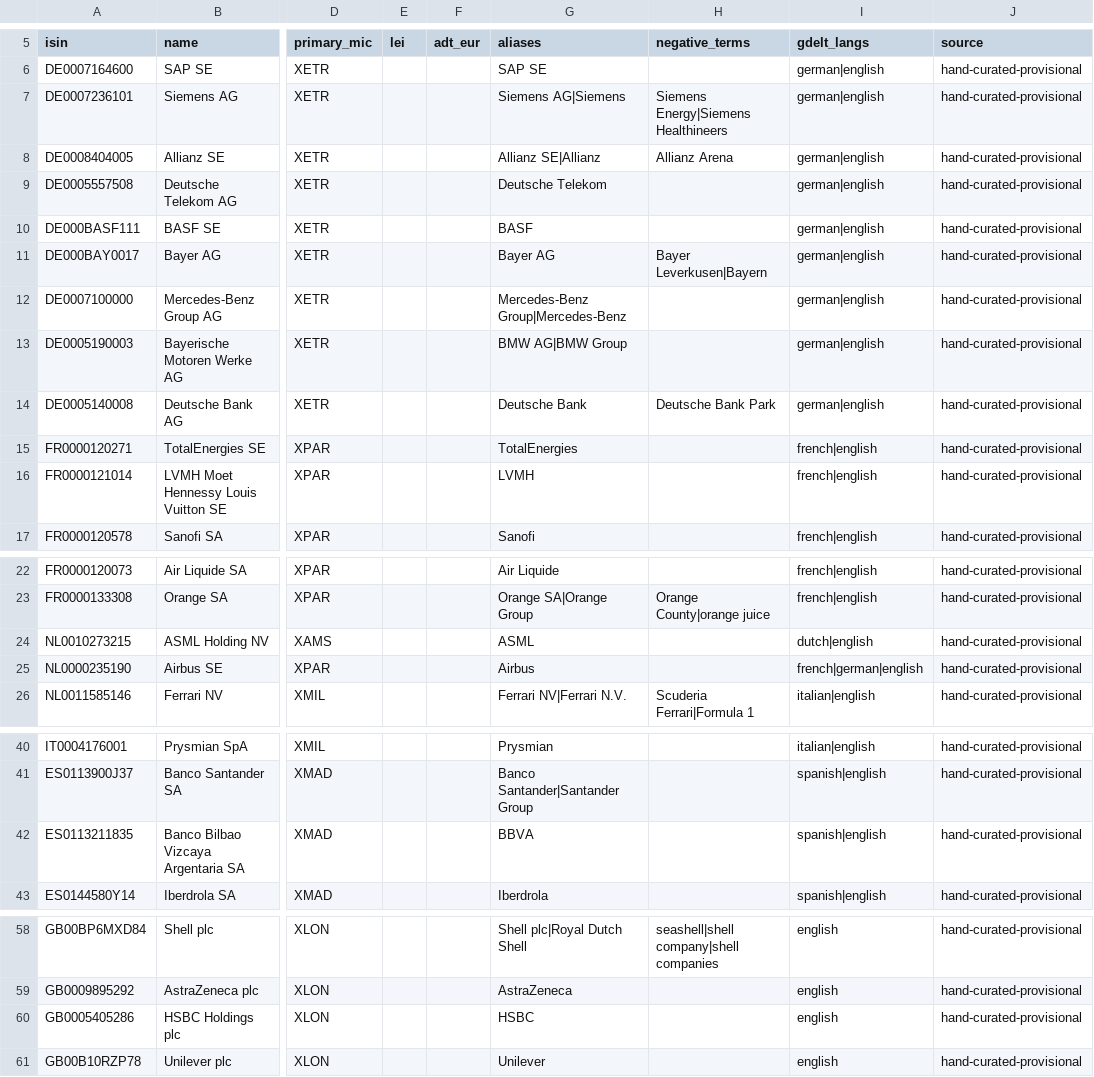
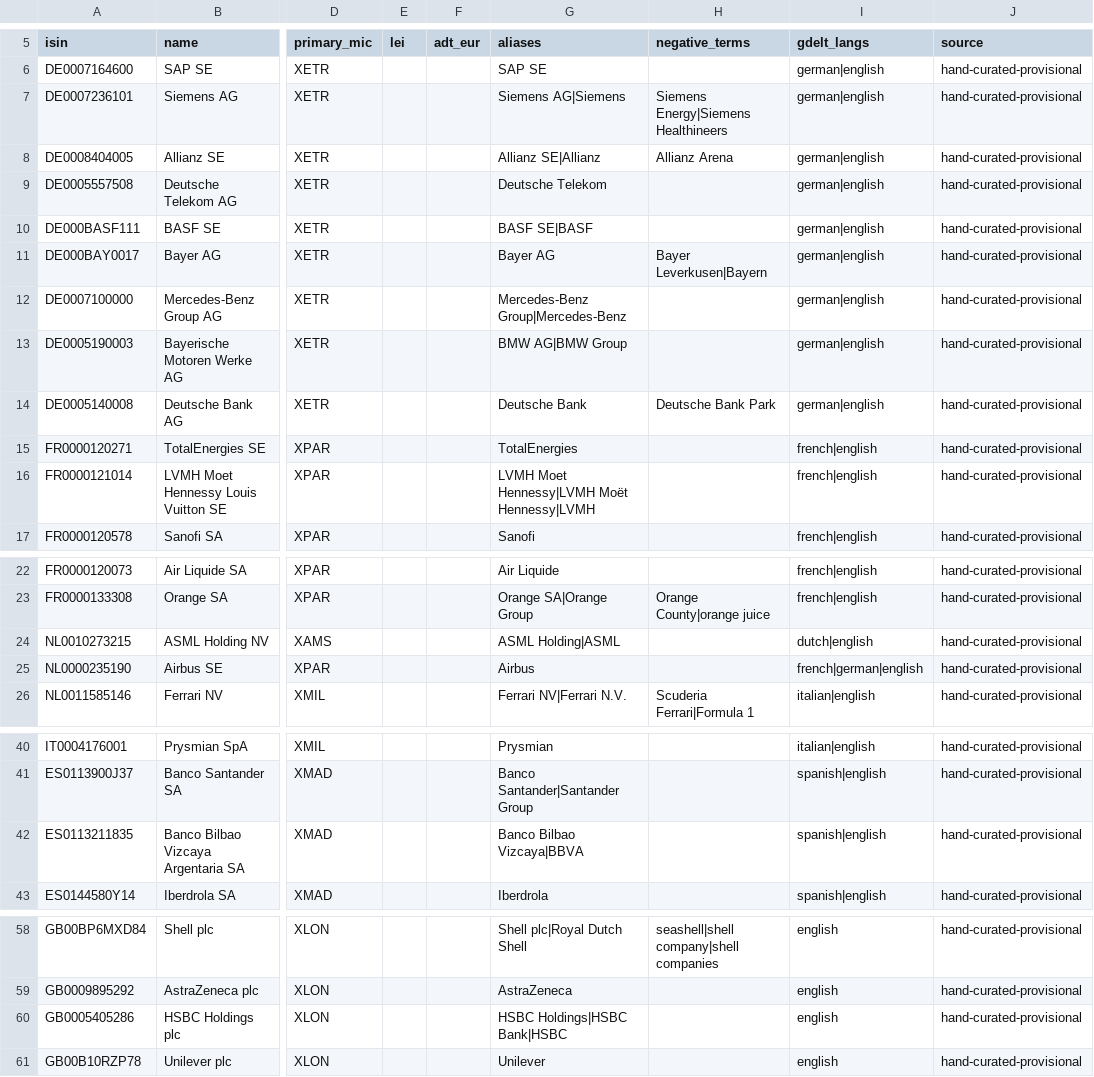
Before and after one commit to stevexyz2003/TradingAgents, a CSV file: tradingagents/forecast/archive/seed_universe_provisional.csv, drawn as a sheet; only a part is shown, gaps mark what is left out; the diff names each change by its address in the sheet, - before the commit and + after, or states it on an @@ line.

```diff
--- a/tradingagents/forecast/archive/seed_universe_provisional.csv
+++ b/tradingagents/forecast/archive/seed_universe_provisional.csv
-G10 (aliases): BASF
+G10 (aliases): BASF SE|BASF
-G16 (aliases): LVMH
+G16 (aliases): LVMH Moet Hennessy|LVMH Moët Hennessy|LVMH
-G24 (aliases): ASML
+G24 (aliases): ASML Holding|ASML
-G42 (aliases): BBVA
+G42 (aliases): Banco Bilbao Vizcaya|BBVA
-G60 (aliases): HSBC
+G60 (aliases): HSBC Holdings|HSBC Bank|HSBC
```
Also changed, not shown: 6 other files.
